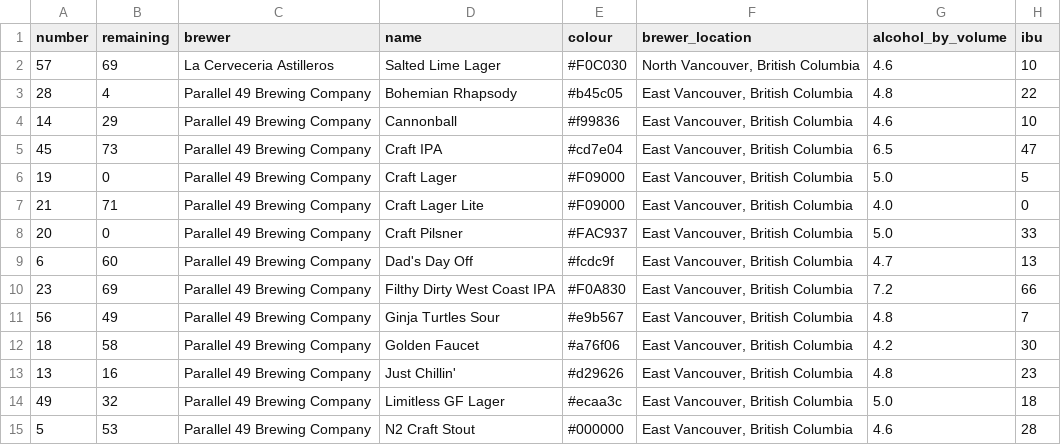
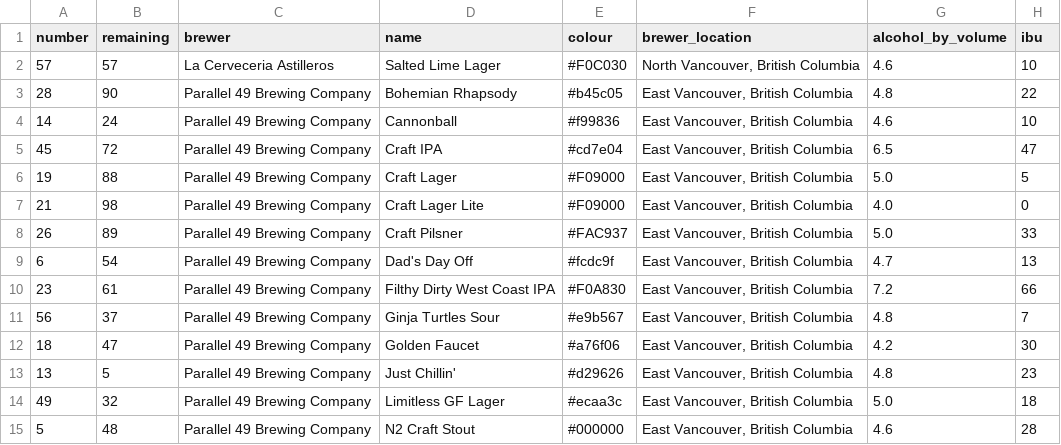
Before and after one commit to marcolussetti/staugustine-tap-history, a CSV file: staugustines_beers_v1.csv, drawn as a sheet; only a part is shown; the diff covers the shown part only; the diff names each change by its address in the sheet, - before the commit and + after, or states it on an @@ line.

```diff
--- a/staugustines_beers_v1.csv
+++ b/staugustines_beers_v1.csv
-B2 (remaining): 69
+B2 (remaining): 57
-B3 (remaining): 4
+B3 (remaining): 90
-B4 (remaining): 29
+B4 (remaining): 24
-B5 (remaining): 73
+B5 (remaining): 72
-B6 (remaining): 0
+B6 (remaining): 88
-B7 (remaining): 71
+B7 (remaining): 98
-A8 (number): 20
+A8 (number): 26
-B8 (remaining): 0
+B8 (remaining): 89
-B9 (remaining): 60
+B9 (remaining): 54
-B10 (remaining): 69
+B10 (remaining): 61
-B11 (remaining): 49
+B11 (remaining): 37
-B12 (remaining): 58
+B12 (remaining): 47
-B13 (remaining): 16
+B13 (remaining): 5
-B15 (remaining): 53
+B15 (remaining): 48
```
Also changed, not shown: 2 removed rows and 20 edited cells elsewhere in this file, 3 other files.
